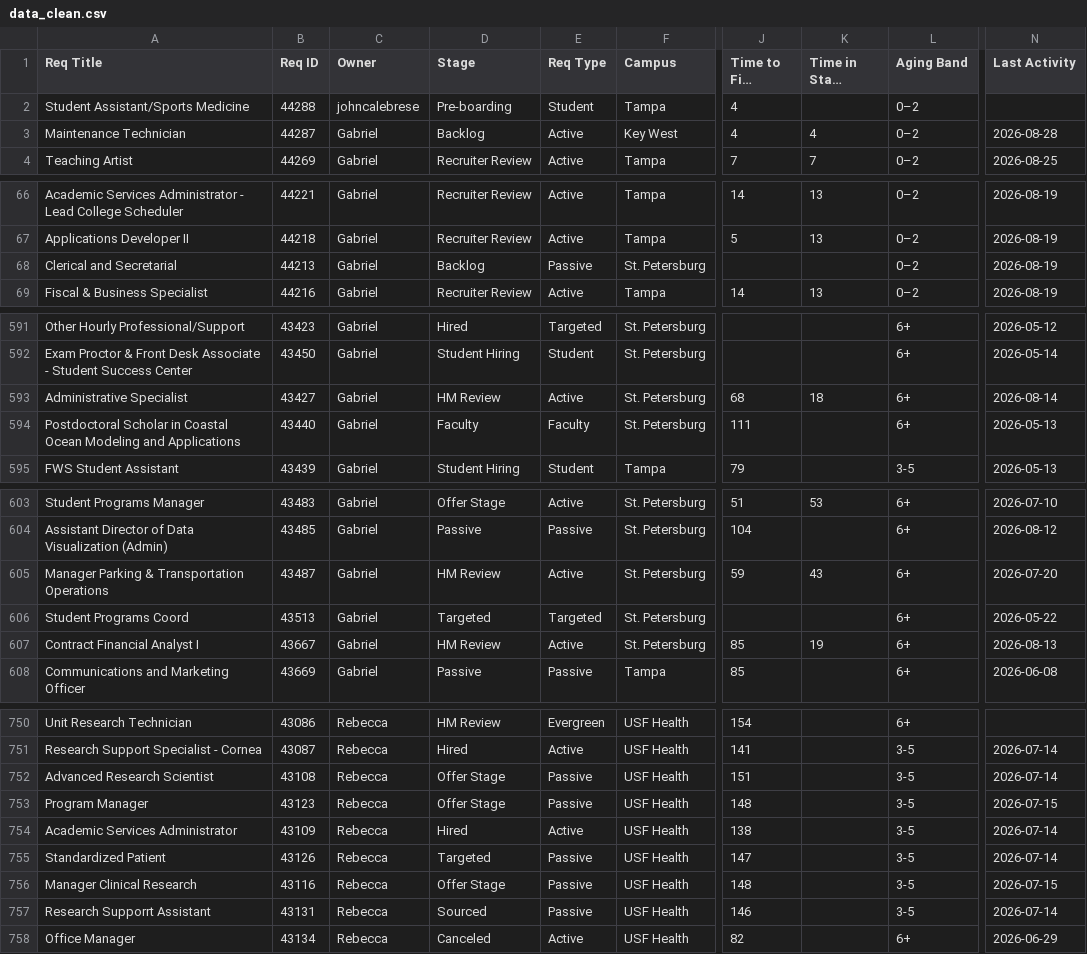
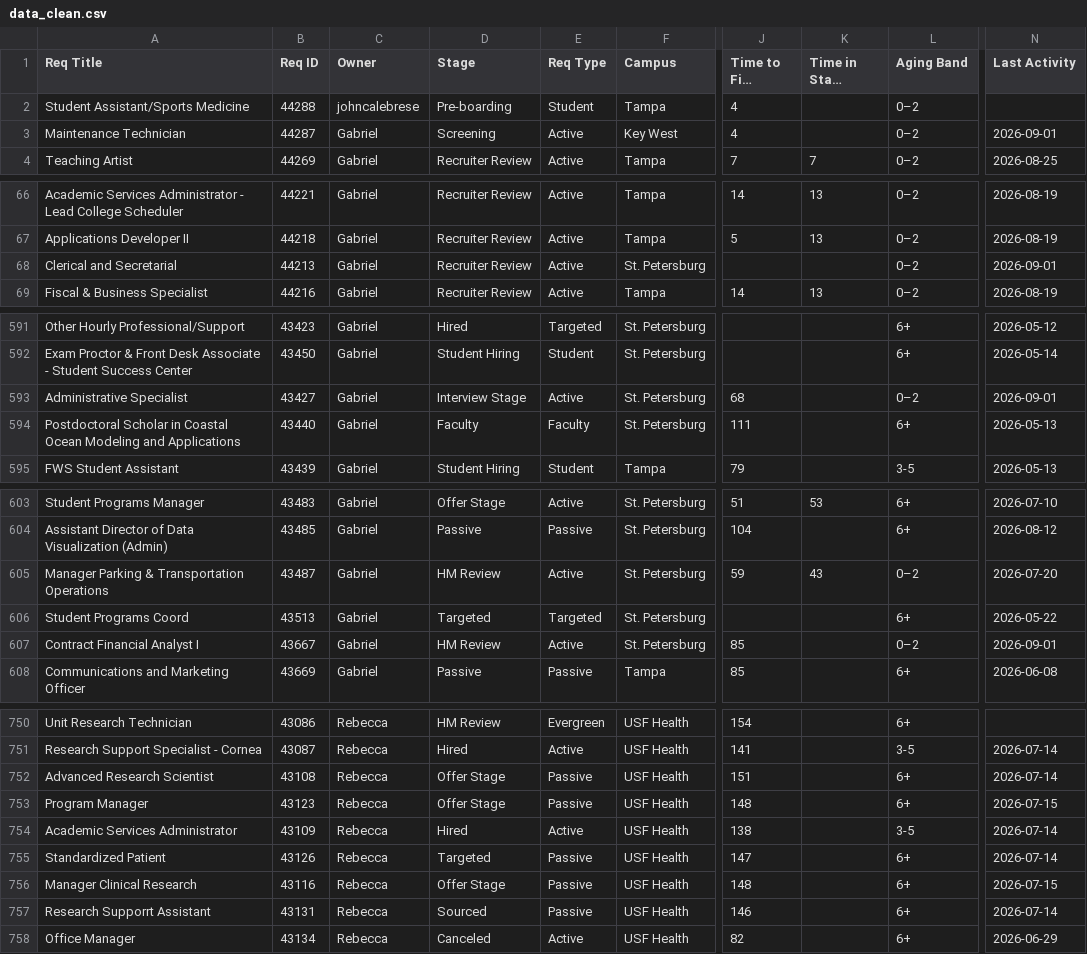
Before and after one commit to gabelopez-dev/usf-dashboard, a CSV file: data_clean.csv, drawn as a sheet; only a part is shown, gaps mark what is left out; long unchanged cells end in …; the diff covers the shown part only; the diff names each change by its address in the sheet, - before the commit and + after, or states it on an @@ line.

```diff
--- a/data_clean.csv
+++ b/data_clean.csv
-D3 (Stage): Backlog
+D3 (Stage): Screening
-K3 (Time in Stage (Days)): 4
+K3 (Time in Stage (Days)): (empty)
-N3 (Last Activity): 2026-08-28
+N3 (Last Activity): 2026-09-01
-D68 (Stage): Backlog
+D68 (Stage): Recruiter Review
-E68 (Req Type): Passive
+E68 (Req Type): Active
-N68 (Last Activity): 2026-08-19
+N68 (Last Activity): 2026-09-01
-D593 (Stage): HM Review
+D593 (Stage): Interview Stage
-K593 (Time in Stage (Days)): 18
+K593 (Time in Stage (Days)): (empty)
-L593 (Aging Band): 6+
+L593 (Aging Band): 0–2
-N593 (Last Activity): 2026-08-14
+N593 (Last Activity): 2026-09-01
-L605 (Aging Band): 6+
+L605 (Aging Band): 0–2
-K607 (Time in Stage (Days)): 19
+K607 (Time in Stage (Days)): (empty)
-L607 (Aging Band): 6+
+L607 (Aging Band): 0–2
-N607 (Last Activity): 2026-08-13
+N607 (Last Activity): 2026-09-01
-L752:L753 (Aging Band): 3-5
+L752:L753 (Aging Band): 6+
-L755:L757 (Aging Band): 3-5
+L755:L757 (Aging Band): 6+
```
Also changed, not shown: 62 edited cells elsewhere in this file.
